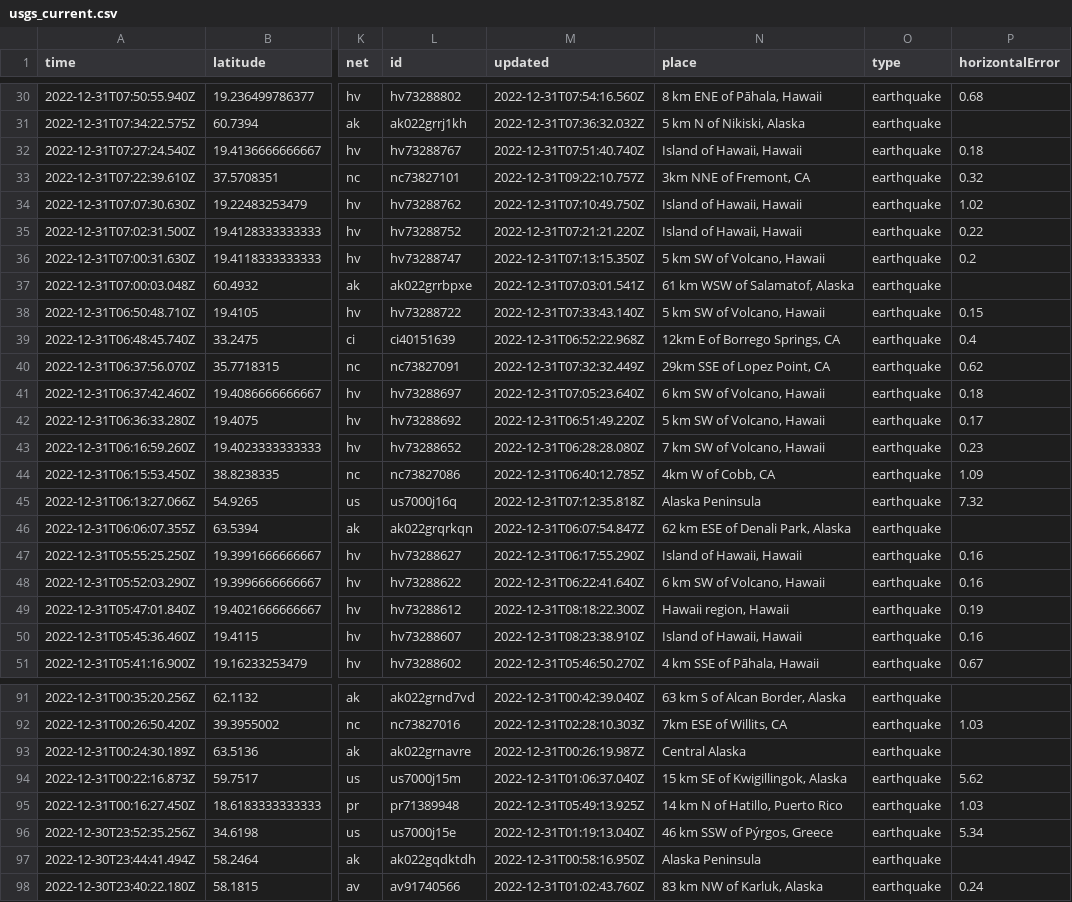
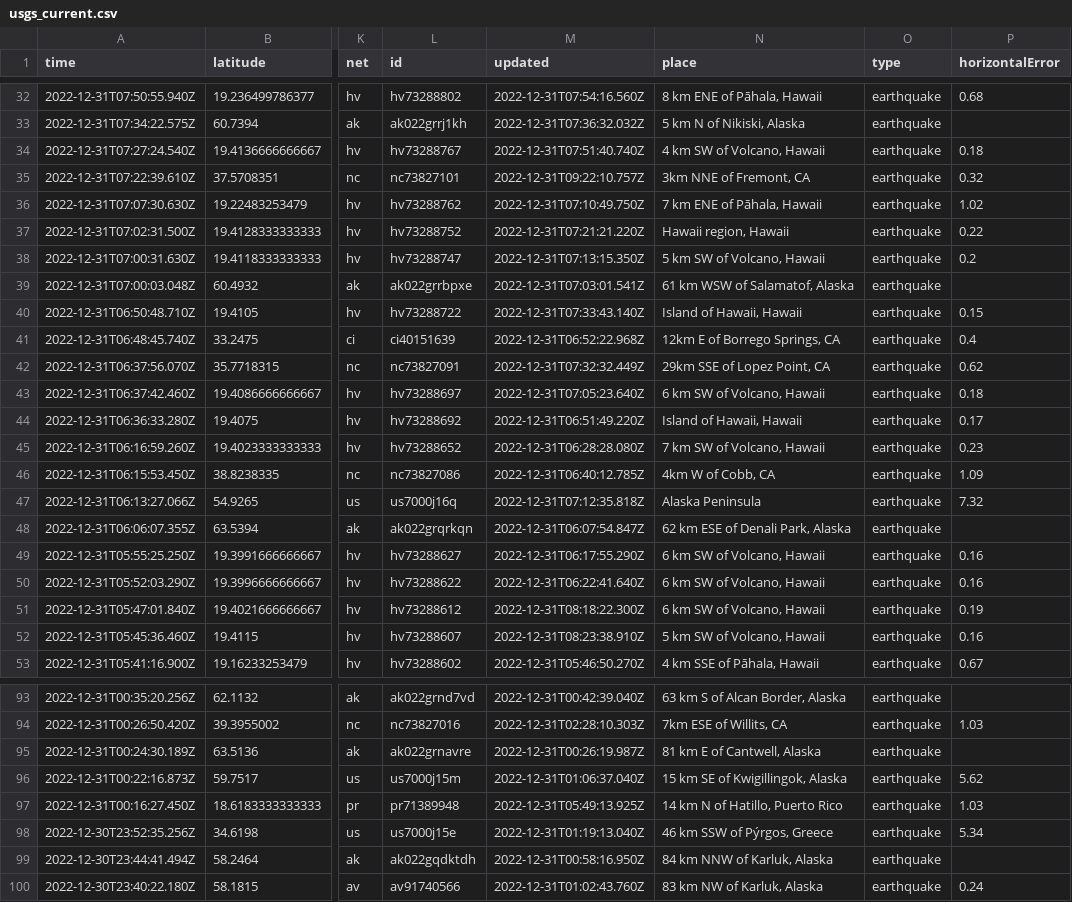
Before and after one commit to katielicari/nicar22-github-action, a CSV file: usgs_current.csv, drawn as a sheet; only a part is shown, gaps mark what is left out; addresses are those after the commit; the diff covers the shown part only; the diff names each change by its address in the sheet, - before the commit and + after, or states it on an @@ line.

```diff
--- a/usgs_current.csv
+++ b/usgs_current.csv
-N34 (place): Island of Hawaii, Hawaii
+N34 (place): 4 km SW of Volcano, Hawaii
-N36 (place): Island of Hawaii, Hawaii
+N36 (place): 7 km ENE of Pāhala, Hawaii
-N37 (place): Island of Hawaii, Hawaii
+N37 (place): Hawaii region, Hawaii
-N40 (place): 5 km SW of Volcano, Hawaii
+N40 (place): Island of Hawaii, Hawaii
-N44 (place): 5 km SW of Volcano, Hawaii
+N44 (place): Island of Hawaii, Hawaii
-N49 (place): Island of Hawaii, Hawaii
+N49 (place): 6 km SW of Volcano, Hawaii
-N51 (place): Hawaii region, Hawaii
+N51 (place): 6 km SW of Volcano, Hawaii
-N52 (place): Island of Hawaii, Hawaii
+N52 (place): 5 km SW of Volcano, Hawaii
-N95 (place): Central Alaska
+N95 (place): 81 km E of Cantwell, Alaska
-N99 (place): Alaska Peninsula
+N99 (place): 84 km NNW of Karluk, Alaska
```
Also changed, not shown: 2 added rows, 2 removed rows and 24 edited cells elsewhere in this file.
